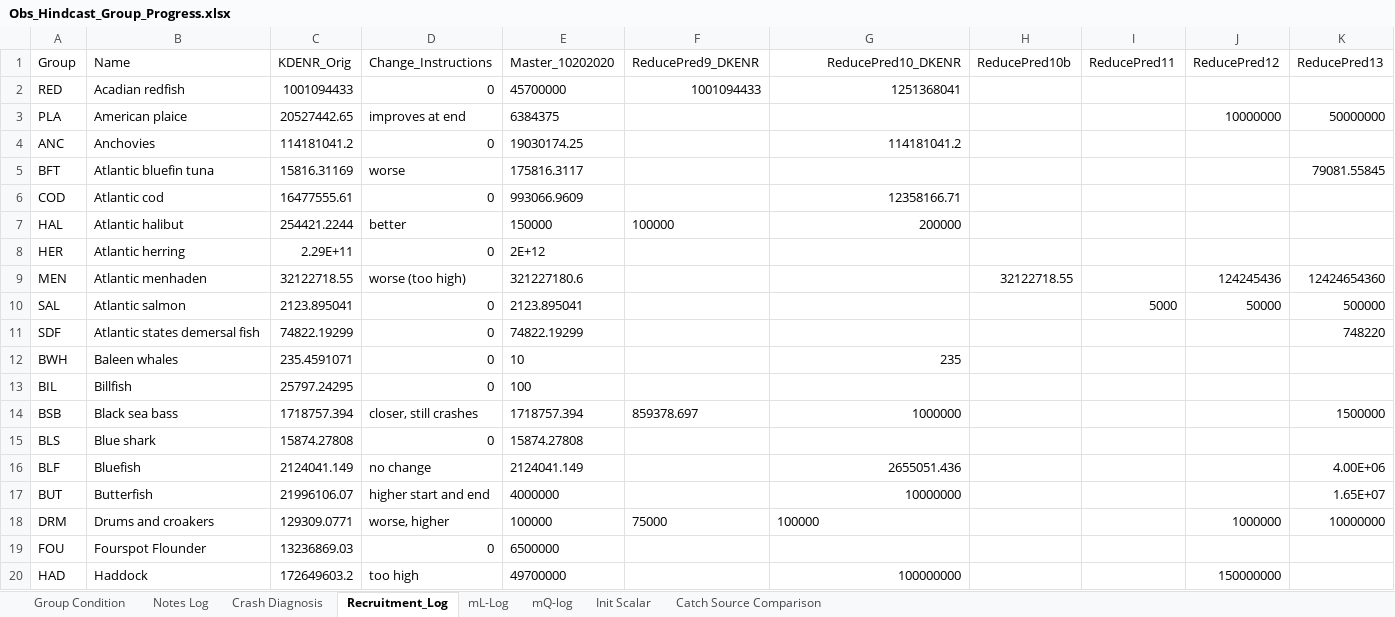
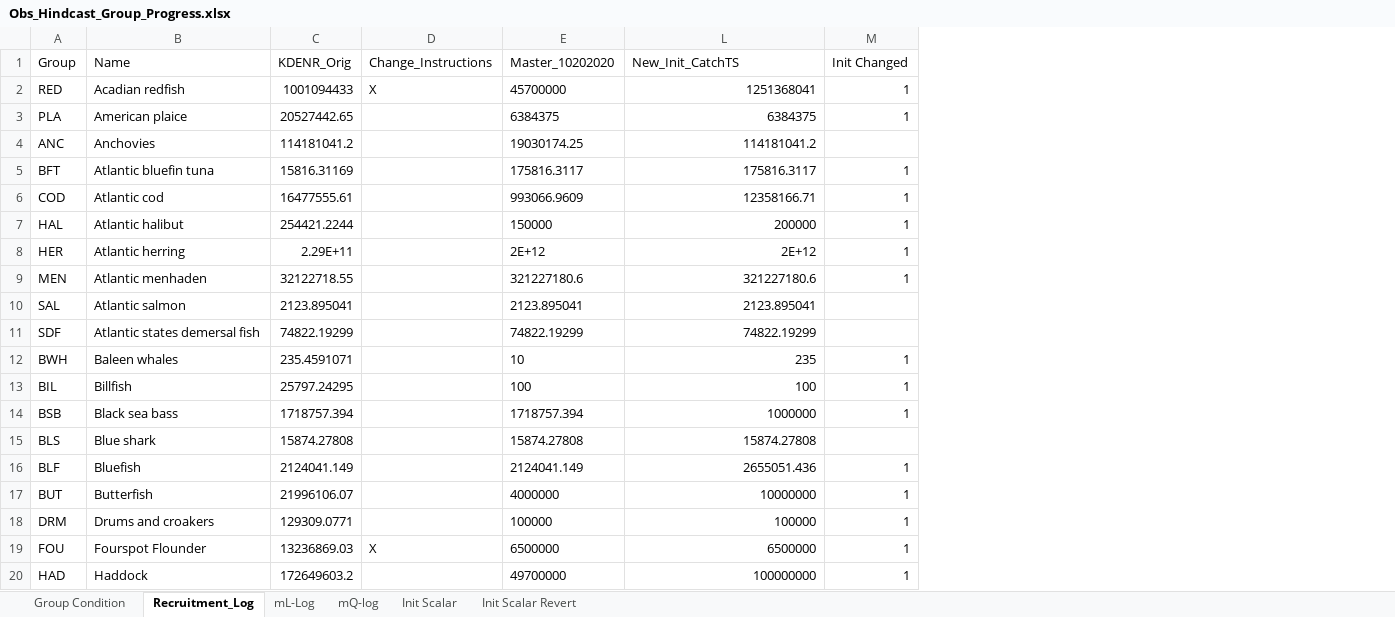
Before and after one commit to NEFSC/READ-EDAB-neusAtlantis, an Excel workbook: diagnostics/Obs_Hindcast_Group_Progress.xlsx, sheet Recruitment_Log, drawn as a sheet; only a part is shown; values as stored, in another font and other column widths than the file's, no borders; removed rows and columns are numbered as before the commit, all else as after; the diff covers the shown part only; the diff names each change by its address in the sheet, - before the commit and + after, or states it on an @@ line.

Commit message:
Reorganization and new sheets - Hide old runs - Add tab for managing revert after new init_scalar and catch.ts - New group statuses

```diff
--- a/diagnostics/Obs_Hindcast_Group_Progress.xlsx (sheet Recruitment_Log)
+++ b/diagnostics/Obs_Hindcast_Group_Progress.xlsx (sheet Recruitment_Log)
@@ sheet tab hidden: Notes Log @@
@@ sheet tab hidden: Crash Diagnosis @@
-sheet tab: Catch Source Comparison
+sheet tab: Init Scalar Revert
@@ column F (ReducePred9_DKENR) hidden, rows 2-18: 1001094433 |  |  |  |  | 100000 |  |  |  |  |  |  | 859378.697 |  |  |  | 75000 @@
@@ column H (ReducePred10b) hidden, row 9: 32122718.55 @@
@@ column I (ReducePred11) hidden, row 10: 5000 @@
@@ column J (ReducePred12) hidden, rows 3-20: 10000000 |  |  |  |  |  | 124245436 | 50000 |  |  |  |  |  |  |  | 1000000 |  | 150000000 @@
@@ column K (ReducePred13) hidden, rows 3-18: 50000000 |  | 79081.55845 |  |  |  | 12424654360 | 500000 | 748220 |  |  | 1500000 |  | 4.00E+06 | 1.65E+07 | 10000000 @@
+column M (Init Changed), rows 2-20: 1 | 1 |  | 1 | 1 | 1 | 1 | 1 |  |  | 1 | 1 | 1 |  | 1 | 1 | 1 | 1 | 1
-L1: ReducePred10_DKENR
+L1: New_Init_CatchTS
-L1 alignment: right
+L1 alignment: left
-D2 (Change_Instructions): 0
+D2 (Change_Instructions): X
-D3 (Change_Instructions): improves at end
+D3 (Change_Instructions): (empty)
-L3 (New_Init_CatchTS): (empty)
+L3 (New_Init_CatchTS): 6384375
-D4 (Change_Instructions): 0
+D4 (Change_Instructions): (empty)
-D5 (Change_Instructions): worse
+D5 (Change_Instructions): (empty)
-L5 (New_Init_CatchTS): (empty)
+L5 (New_Init_CatchTS): 175816.3117
-D6 (Change_Instructions): 0
+D6 (Change_Instructions): (empty)
-D7 (Change_Instructions): better
+D7 (Change_Instructions): (empty)
-D8 (Change_Instructions): 0
+D8 (Change_Instructions): (empty)
-L8 (New_Init_CatchTS): (empty)
+L8 (New_Init_CatchTS): 2E+12
-D9 (Change_Instructions): worse (too high)
+D9 (Change_Instructions): (empty)
-L9 (New_Init_CatchTS): (empty)
+L9 (New_Init_CatchTS): 321227180.6
-D10:D13 (Change_Instructions): 0
+D10:D13 (Change_Instructions): (empty)
-L10 (New_Init_CatchTS): (empty)
+L10 (New_Init_CatchTS): 2123.895041
-L11 (New_Init_CatchTS): (empty)
+L11 (New_Init_CatchTS): 74822.19299
-L13 (New_Init_CatchTS): (empty)
+L13 (New_Init_CatchTS): 100
-D14 (Change_Instructions): closer, still crashes
+D14 (Change_Instructions): (empty)
-D15 (Change_Instructions): 0
+D15 (Change_Instructions): (empty)
-L15 (New_Init_CatchTS): (empty)
+L15 (New_Init_CatchTS): 15874.27808
-D16 (Change_Instructions): no change
+D16 (Change_Instructions): (empty)
-D17 (Change_Instructions): higher start and end
+D17 (Change_Instructions): (empty)
-D18 (Change_Instructions): worse, higher
+D18 (Change_Instructions): (empty)
-L18 alignment: left
+L18 alignment: right
-D19 (Change_Instructions): 0
+D19 (Change_Instructions): X
-L19 (New_Init_CatchTS): (empty)
+L19 (New_Init_CatchTS): 6500000
-D20 (Change_Instructions): too high
+D20 (Change_Instructions): (empty)
```
Also changed, not shown: 72 edited cells and cell formats elsewhere in this sheet, sheet Group Condition, sheet mL-Log, sheet mQ-log, sheet Init Scalar, formulas that keep their value.
